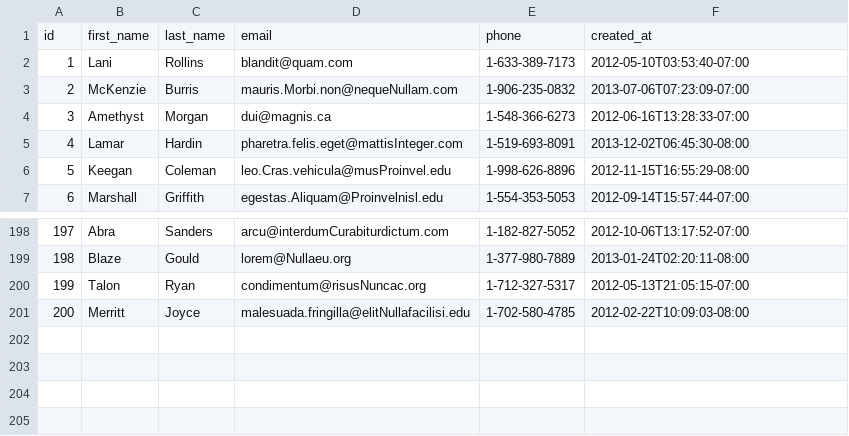
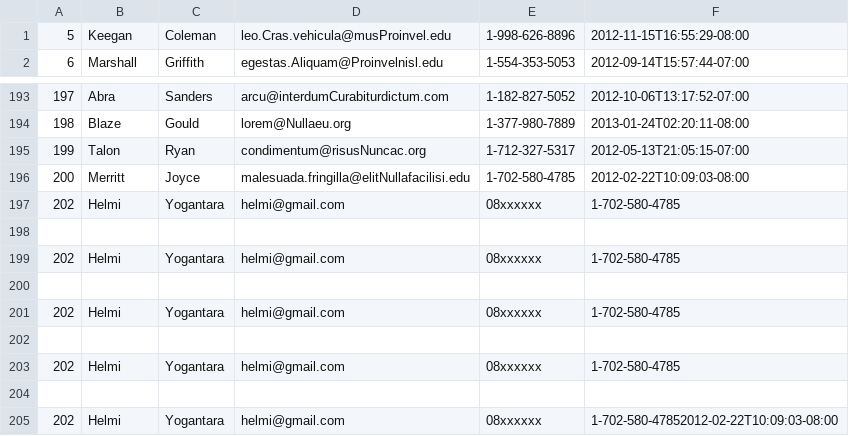
Before and after one commit to treasure-fox-2018/parsing-data-1, a CSV file: people.csv, drawn as a sheet; only a part is shown, gaps mark what is left out; removed rows and columns are numbered as before the commit, all else as after; the diff names each change by its address in the sheet, - before the commit and + after, or states it on an @@ line.

```diff
--- a/people.csv
+++ b/people.csv
-row 1: id | first_name | last_name | email | phone | created_at
-row 2: 1 | Lani | Rollins | blandit@quam.com | 1-633-389-7173 | 2012-05-10T03:53:40-07:00
-row 3: 2 | McKenzie | Burris | mauris.Morbi.non@nequeNullam.com | 1-906-235-0832 | 2013-07-06T07:23:09-07:00
-row 4: 3 | Amethyst | Morgan | dui@magnis.ca | 1-548-366-6273 | 2012-06-16T13:28:33-07:00
-row 5: 4 | Lamar | Hardin | pharetra.felis.eget@mattisInteger.com | 1-519-693-8091 | 2013-12-02T06:45:30-08:00
+row 197: 202 | Helmi | Yogantara | helmi@gmail.com | 08xxxxxx | 1-702-580-4785
+row 198: (empty)
+row 199: 202 | Helmi | Yogantara | helmi@gmail.com | 08xxxxxx | 1-702-580-4785
+row 200: (empty)
+row 201: 202 | Helmi | Yogantara | helmi@gmail.com | 08xxxxxx | 1-702-580-4785
+row 202: (empty)
+row 203: 202 | Helmi | Yogantara | helmi@gmail.com | 08xxxxxx | 1-702-580-4785
+row 204: (empty)
+row 205: 202 | Helmi | Yogantara | helmi@gmail.com | 08xxxxxx | 1-702-580-47852012-02-22T10:09:03-08:00
```
Also changed, not shown: 1 other file.
